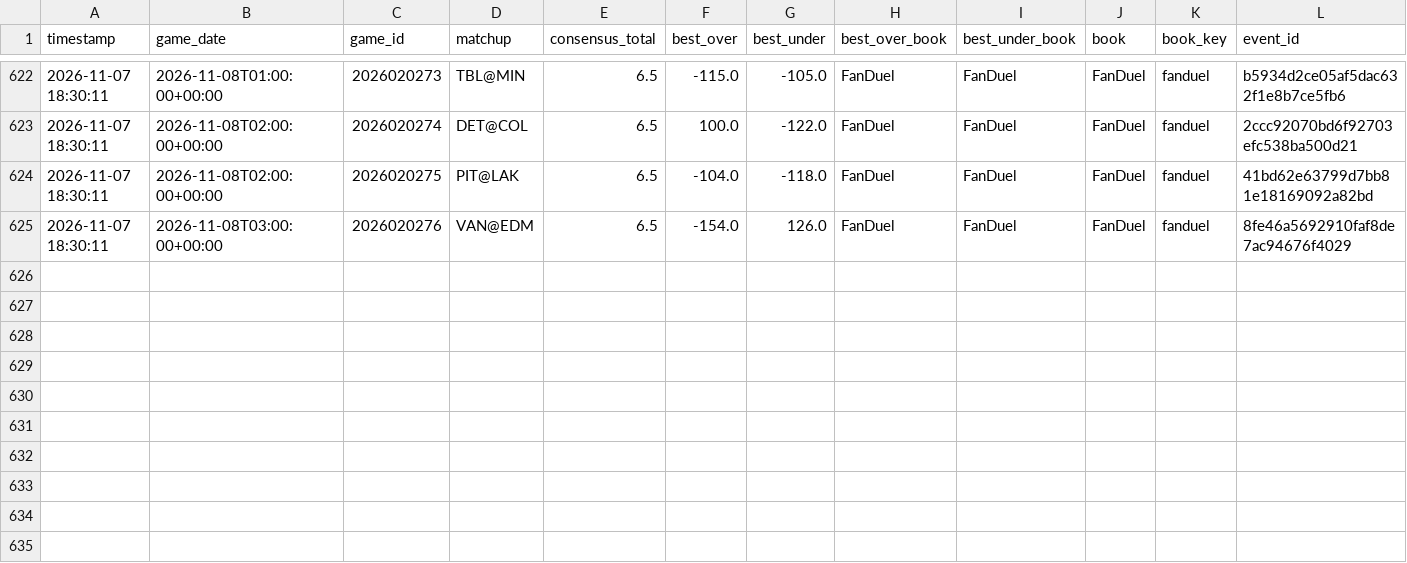
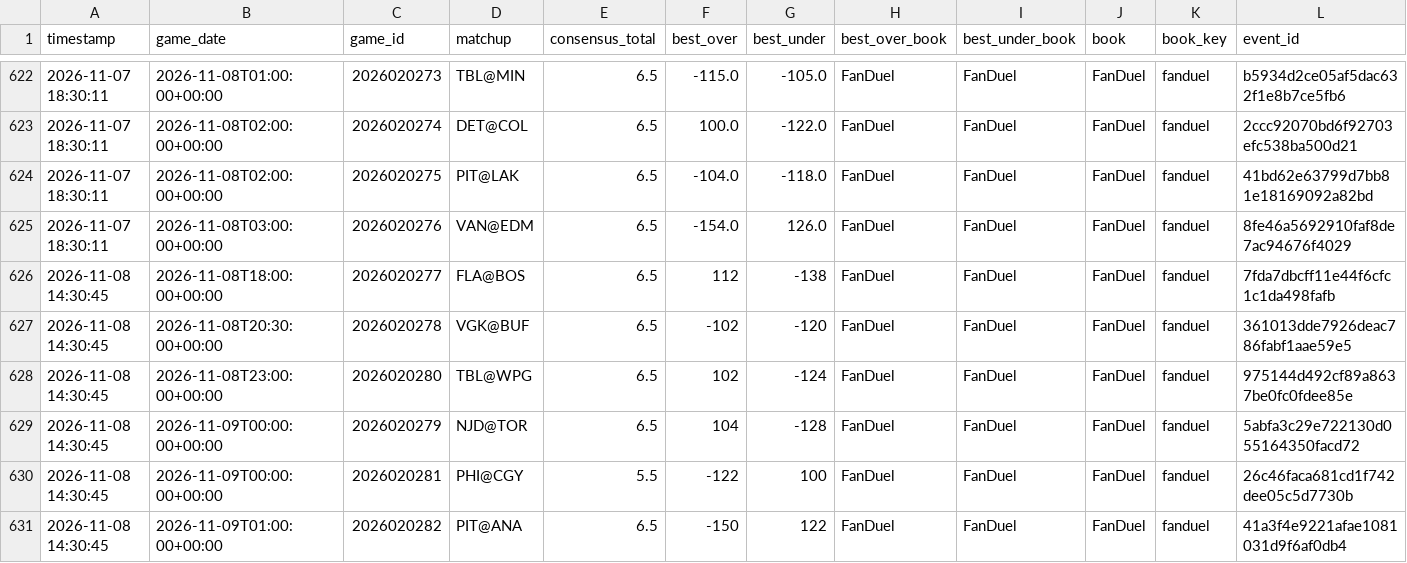
Before and after one commit to kirbypuckett031460-web/nhl, a CSV file: odds_history.csv, drawn as a sheet; only a part is shown, gaps mark what is left out; rows hold the shown columns only; the diff names each change by its address in the sheet, - before the commit and + after, or states it on an @@ line.

```diff
--- a/odds_history.csv
+++ b/odds_history.csv
+row 626: 2026-11-08 14:30:45 | 2026-11-08T18:00:00+00:00 | 2026020277 | FLA@BOS | 6.5 | 112 | -138 | FanDuel | FanDuel | FanDuel | fanduel | 7fda7dbcff11e44f6cfc1c1da498fafb
+row 627: 2026-11-08 14:30:45 | 2026-11-08T20:30:00+00:00 | 2026020278 | VGK@BUF | 6.5 | -102 | -120 | FanDuel | FanDuel | FanDuel | fanduel | 361013dde7926deac786fabf1aae59e5
+row 628: 2026-11-08 14:30:45 | 2026-11-08T23:00:00+00:00 | 2026020280 | TBL@WPG | 6.5 | 102 | -124 | FanDuel | FanDuel | FanDuel | fanduel | 975144d492cf89a8637be0fc0fdee85e
+row 629: 2026-11-08 14:30:45 | 2026-11-09T00:00:00+00:00 | 2026020279 | NJD@TOR | 6.5 | 104 | -128 | FanDuel | FanDuel | FanDuel | fanduel | 5abfa3c29e722130d055164350facd72
+row 630: 2026-11-08 14:30:45 | 2026-11-09T00:00:00+00:00 | 2026020281 | PHI@CGY | 5.5 | -122 | 100 | FanDuel | FanDuel | FanDuel | fanduel | 26c46faca681cd1f742dee05c5d7730b
+row 631: 2026-11-08 14:30:45 | 2026-11-09T01:00:00+00:00 | 2026020282 | PIT@ANA | 6.5 | -150 | 122 | FanDuel | FanDuel | FanDuel | fanduel | 41a3f4e9221afae1081031d9f6af0db4
```
Also changed, not shown: bets_log.csv, 3 other files.
